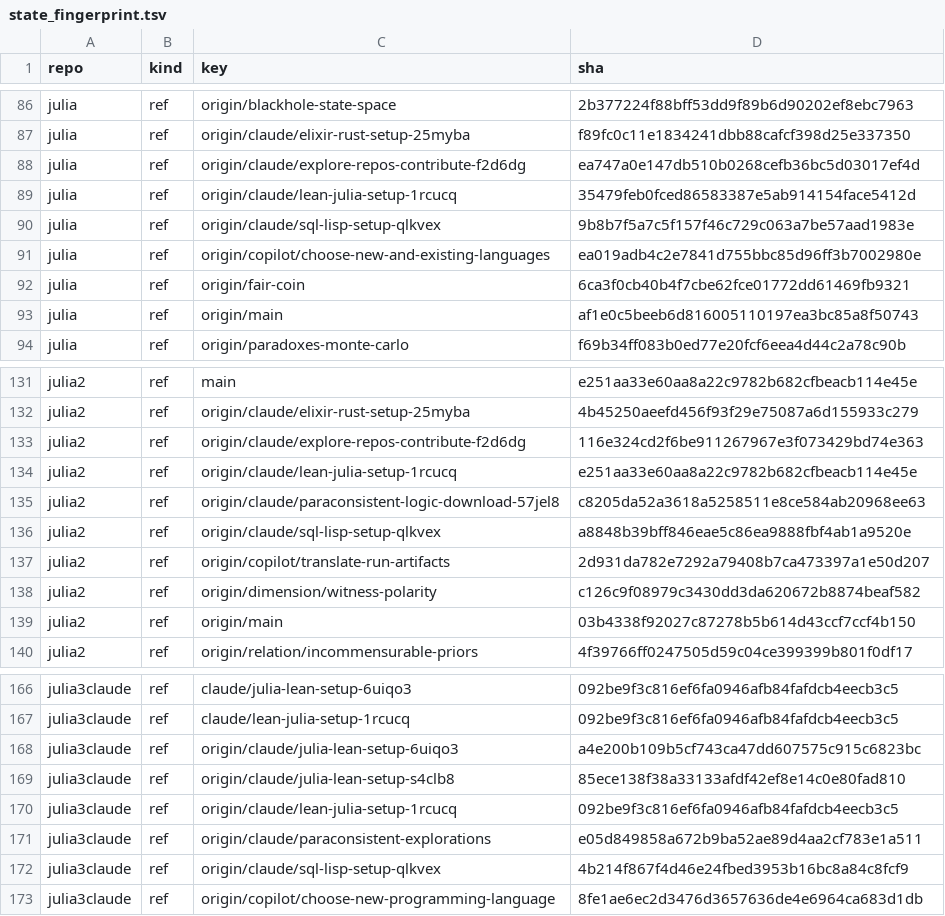
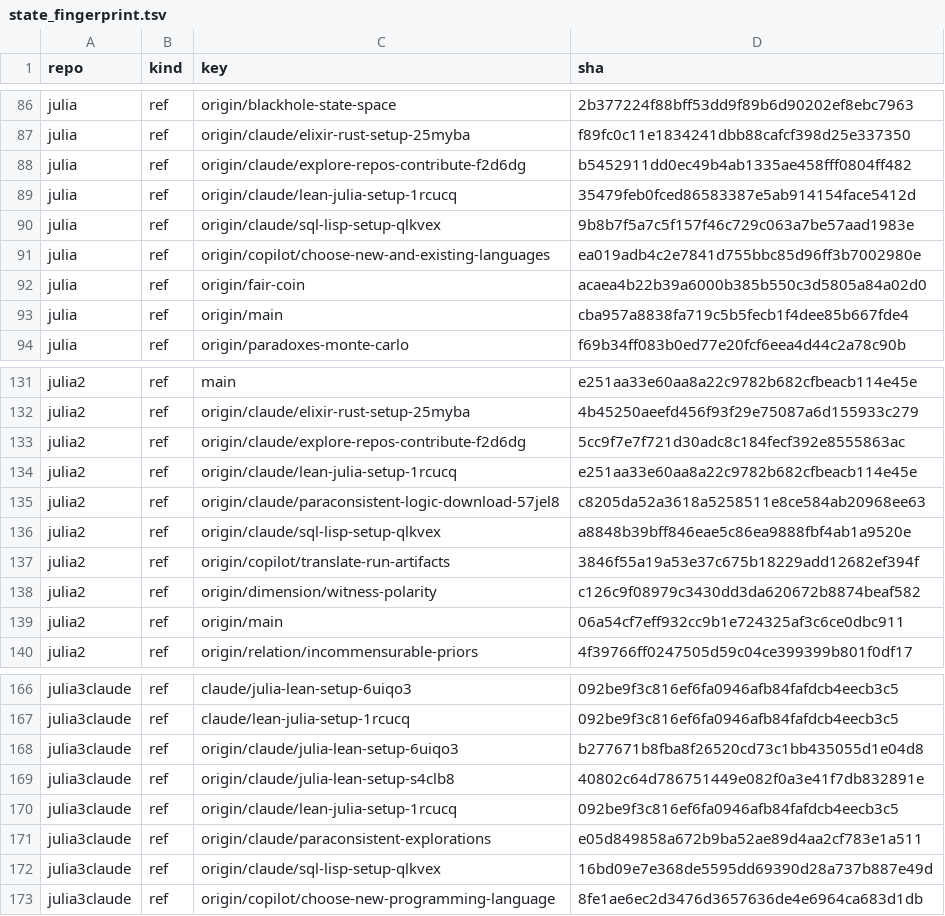
Before and after one commit to irreducible-mystery/juliasynth, a TSV file: observations/state_fingerprint.tsv, drawn as a sheet; only a part is shown, gaps mark what is left out; the diff covers the shown part only.

```diff
--- a/observations/state_fingerprint.tsv
+++ b/observations/state_fingerprint.tsv
@@ -87,3 +87,3 @@ julia	ref	origin/blackhole-state-space	2b377224f88bff53dd9f89b6d90202ef8ebc7963
 julia	ref	origin/claude/elixir-rust-setup-25myba	f89fc0c11e1834241dbb88cafcf398d25e337350
-julia	ref	origin/claude/explore-repos-contribute-f2d6dg	ea747a0e147db510b0268cefb36bc5d03017ef4d
+julia	ref	origin/claude/explore-repos-contribute-f2d6dg	b5452911dd0ec49b4ab1335ae458fff0804ff482
 julia	ref	origin/claude/lean-julia-setup-1rcucq	35479feb0fced86583387e5ab914154face5412d
@@ -91,4 +91,4 @@ julia	ref	origin/claude/sql-lisp-setup-qlkvex	9b8b7f5a7c5f157f46c729c063a7be57aa
 julia	ref	origin/copilot/choose-new-and-existing-languages	ea019adb4c2e7841d755bbc85d96ff3b7002980e
-julia	ref	origin/fair-coin	6ca3f0cb40b4f7cbe62fce01772dd61469fb9321
-julia	ref	origin/main	af1e0c5beeb6d816005110197ea3bc85a8f50743
+julia	ref	origin/fair-coin	acaea4b22b39a6000b385b550c3d5805a84a02d0
+julia	ref	origin/main	cba957a8838fa719c5b5fecb1f4dee85b667fde4
 julia	ref	origin/paradoxes-monte-carlo	f69b34ff083b0ed77e20fcf6eea4d44c2a78c90b
@@ -132,3 +132,3 @@ julia2	ref	main	e251aa33e60aa8a22c9782b682cfbeacb114e45e
 julia2	ref	origin/claude/elixir-rust-setup-25myba	4b45250aeefd456f93f29e75087a6d155933c279
-julia2	ref	origin/claude/explore-repos-contribute-f2d6dg	116e324cd2f6be911267967e3f073429bd74e363
+julia2	ref	origin/claude/explore-repos-contribute-f2d6dg	5cc9f7e7f721d30adc8c184fecf392e8555863ac
 julia2	ref	origin/claude/lean-julia-setup-1rcucq	e251aa33e60aa8a22c9782b682cfbeacb114e45e
@@ -136,5 +136,5 @@ julia2	ref	origin/claude/paraconsistent-logic-download-57jel8	c8205da52a3618a525
 julia2	ref	origin/claude/sql-lisp-setup-qlkvex	a8848b39bff846eae5c86ea9888fbf4ab1a9520e
-julia2	ref	origin/copilot/translate-run-artifacts	2d931da782e7292a79408b7ca473397a1e50d207
+julia2	ref	origin/copilot/translate-run-artifacts	3846f55a19a53e37c675b18229add12682ef394f
 julia2	ref	origin/dimension/witness-polarity	c126c9f08979c3430dd3da620672b8874beaf582
-julia2	ref	origin/main	03b4338f92027c87278b5b614d43ccf7ccf4b150
+julia2	ref	origin/main	06a54cf7eff932cc9b1e724325af3c6ce0dbc911
 julia2	ref	origin/relation/incommensurable-priors	4f39766ff0247505d59c04ce399399b801f0df17
@@ -167,7 +167,7 @@ julia3claude	ref	claude/julia-lean-setup-6uiqo3	092be9f3c816ef6fa0946afb84fafdcb
 julia3claude	ref	claude/lean-julia-setup-1rcucq	092be9f3c816ef6fa0946afb84fafdcb4eecb3c5
-julia3claude	ref	origin/claude/julia-lean-setup-6uiqo3	a4e200b109b5cf743ca47dd607575c915c6823bc
-julia3claude	ref	origin/claude/julia-lean-setup-s4clb8	85ece138f38a33133afdf42ef8e14c0e80fad810
+julia3claude	ref	origin/claude/julia-lean-setup-6uiqo3	b277671b8fba8f26520cd73c1bb435055d1e04d8
+julia3claude	ref	origin/claude/julia-lean-setup-s4clb8	40802c64d786751449e082f0a3e41f7db832891e
 julia3claude	ref	origin/claude/lean-julia-setup-1rcucq	092be9f3c816ef6fa0946afb84fafdcb4eecb3c5
 julia3claude	ref	origin/claude/paraconsistent-explorations	e05d849858a672b9ba52ae89d4aa2cf783e1a511
-julia3claude	ref	origin/claude/sql-lisp-setup-qlkvex	4b214f867f4d46e24fbed3953b16bc8a84c8fcf9
+julia3claude	ref	origin/claude/sql-lisp-setup-qlkvex	16bd09e7e368de5595dd69390d28a737b887e49d
 julia3claude	ref	origin/copilot/choose-new-programming-language	8fe1ae6ec2d3476d3657636de4e6964ca683d1db
```
Also changed, not shown: 6 edited cells elsewhere in this file, 3 other files.
